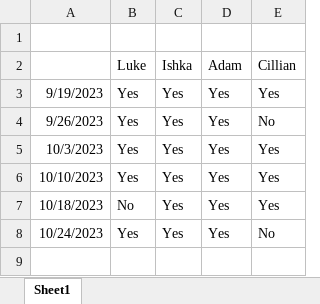
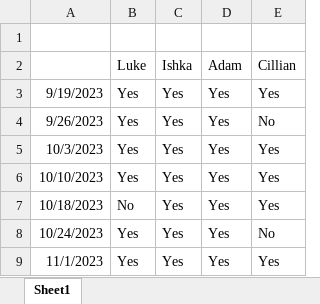
Before and after one commit to Luke-Courtney/Submarine-Mayhem, an Excel workbook: docs/Meeting Attendance.xlsx, sheet Sheet1, drawn as a sheet; values as stored, in another font and other column widths than the file's, no borders; the diff names each change by its address in the sheet, - before the commit and + after, or states it on an @@ line.

Commit message:
[01/11/23] Added this weeks meeting minutes

```diff
--- a/docs/Meeting Attendance.xlsx (sheet Sheet1)
+++ b/docs/Meeting Attendance.xlsx (sheet Sheet1)
+row 9: 11/1/2023 | Yes | Yes | Yes | Yes
```
Also changed, not shown: 2 other files.
